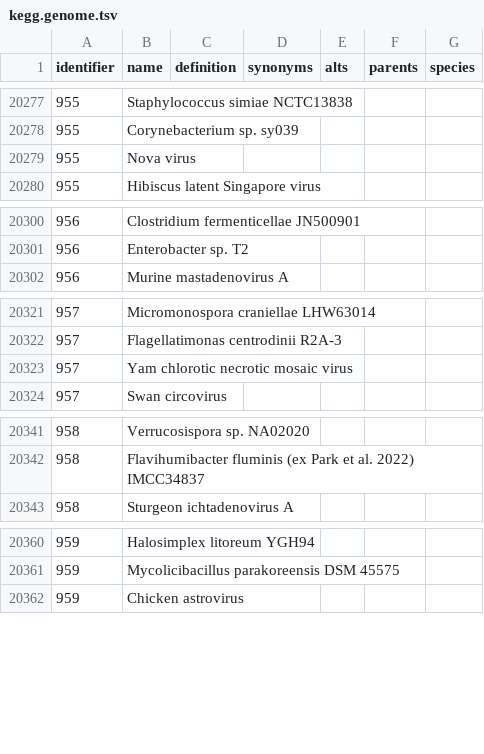
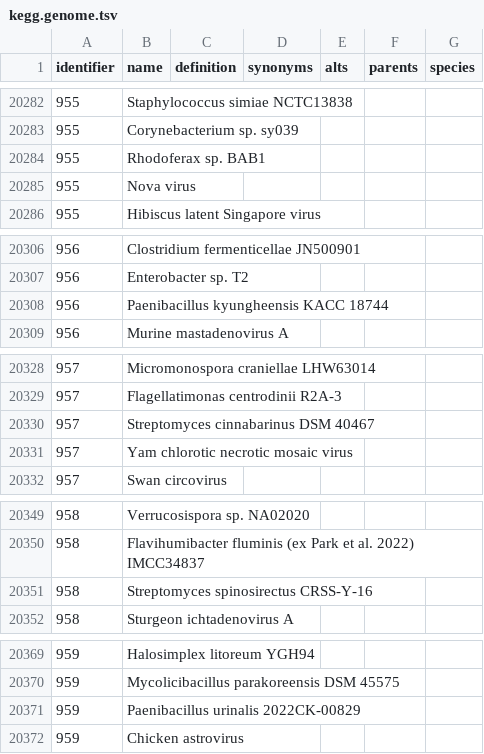
Before and after one commit to biopragmatics/obo-db-ingest, a TSV file: export/kegg.genome/106.0/kegg.genome.tsv, drawn as a sheet; only a part is shown, gaps mark what is left out; the diff covers the shown part only.

```diff
--- a/export/kegg.genome/106.0/kegg.genome.tsv
+++ b/export/kegg.genome/106.0/kegg.genome.tsv
@@ -20278,2 +20283,3 @@ identifier	name	definition	synonyms	alts	parents	species
 955	Corynebacterium sp. sy039					
+955	Rhodoferax sp. BAB1					
 955	Nova virus					
@@ -20301,2 +20307,3 @@ identifier	name	definition	synonyms	alts	parents	species
 956	Enterobacter sp. T2					
+956	Paenibacillus kyungheensis KACC 18744					
 956	Murine mastadenovirus A					
@@ -20322,2 +20329,3 @@ identifier	name	definition	synonyms	alts	parents	species
 957	Flagellatimonas centrodinii R2A-3					
+957	Streptomyces cinnabarinus DSM 40467					
 957	Yam chlorotic necrotic mosaic virus					
@@ -20342,2 +20350,3 @@ identifier	name	definition	synonyms	alts	parents	species
 958	Flavihumibacter fluminis (ex Park et al. 2022) IMCC34837					
+958	Streptomyces spinosirectus CRSS-Y-16					
 958	Sturgeon ichtadenovirus A					
@@ -20361,2 +20370,3 @@ identifier	name	definition	synonyms	alts	parents	species
 959	Mycolicibacillus parakoreensis DSM 45575					
+959	Paenibacillus urinalis 2022CK-00829					
 959	Chicken astrovirus					
```
Also changed, not shown: 14 added rows and 7 edited cells elsewhere in this file, export/hgnc.genegroup/hgnc.genegroup.tsv, export/kegg.genome/kegg.genome.tsv, 45 other files.
